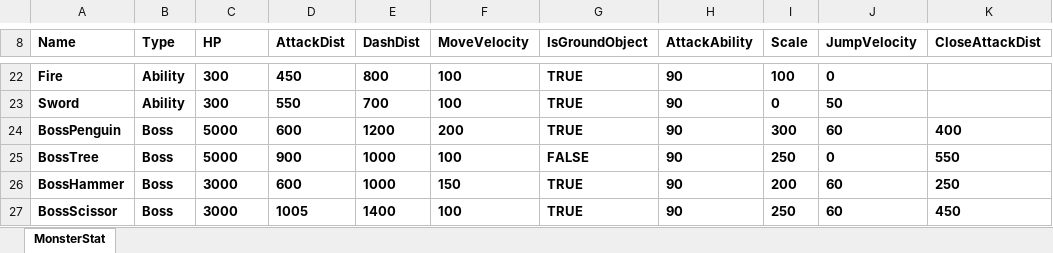
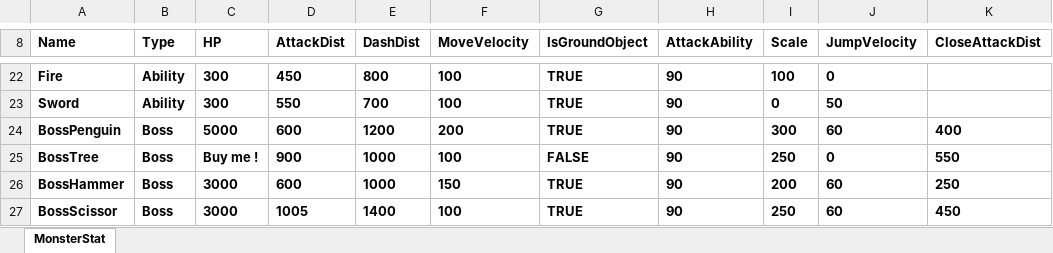
Before and after one commit to ohbumjun/2DGameDX2D_Kirby, an Excel workbook: CharacterStats.xlsx, sheet MonsterStat, drawn as a sheet; only a part is shown, gaps mark what is left out; values as stored, in another font and other column widths than the file's, no borders; charts and pictures not drawn; the diff names each change by its address in the sheet, - before the commit and + after, or states it on an @@ line.

```diff
--- a/CharacterStats.xlsx (sheet MonsterStat)
+++ b/CharacterStats.xlsx (sheet MonsterStat)
-C25 (HP): 5000
+C25 (HP): Buy me !
```
Also changed, not shown: 22 other files.
